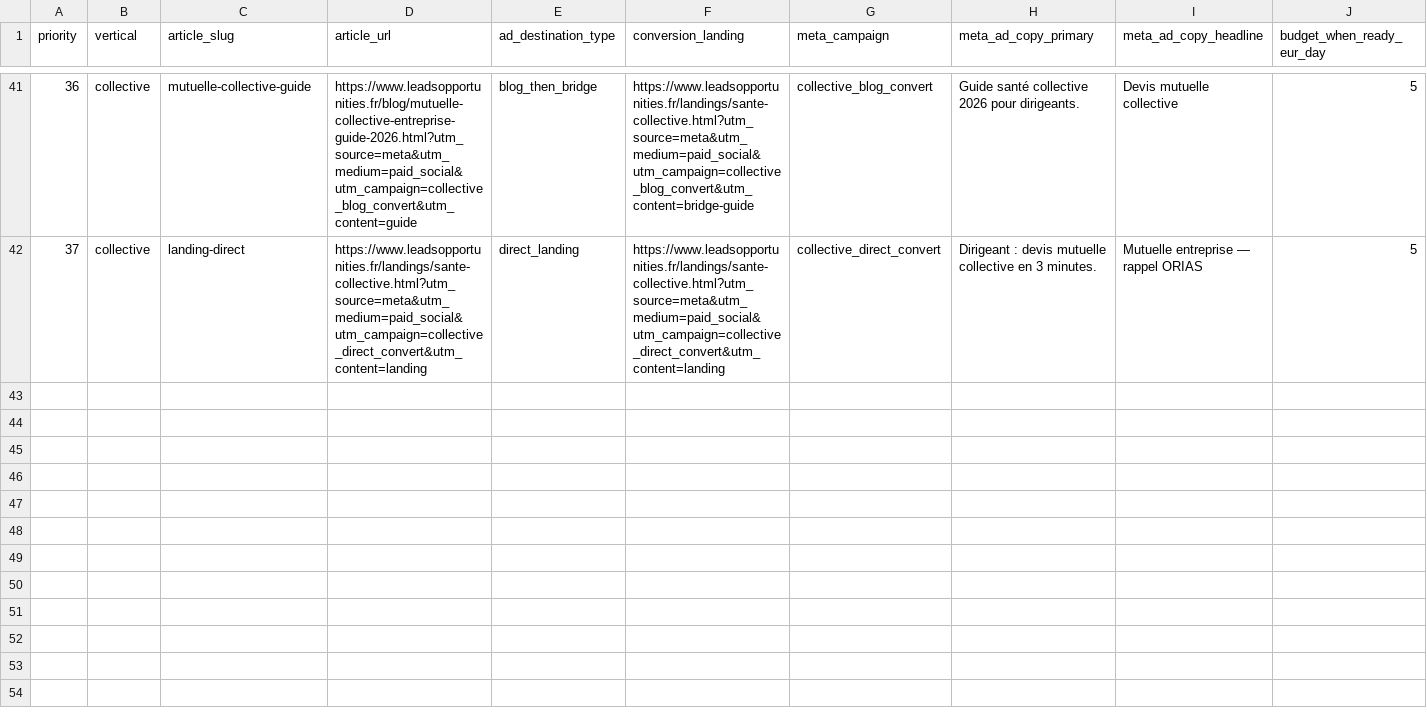
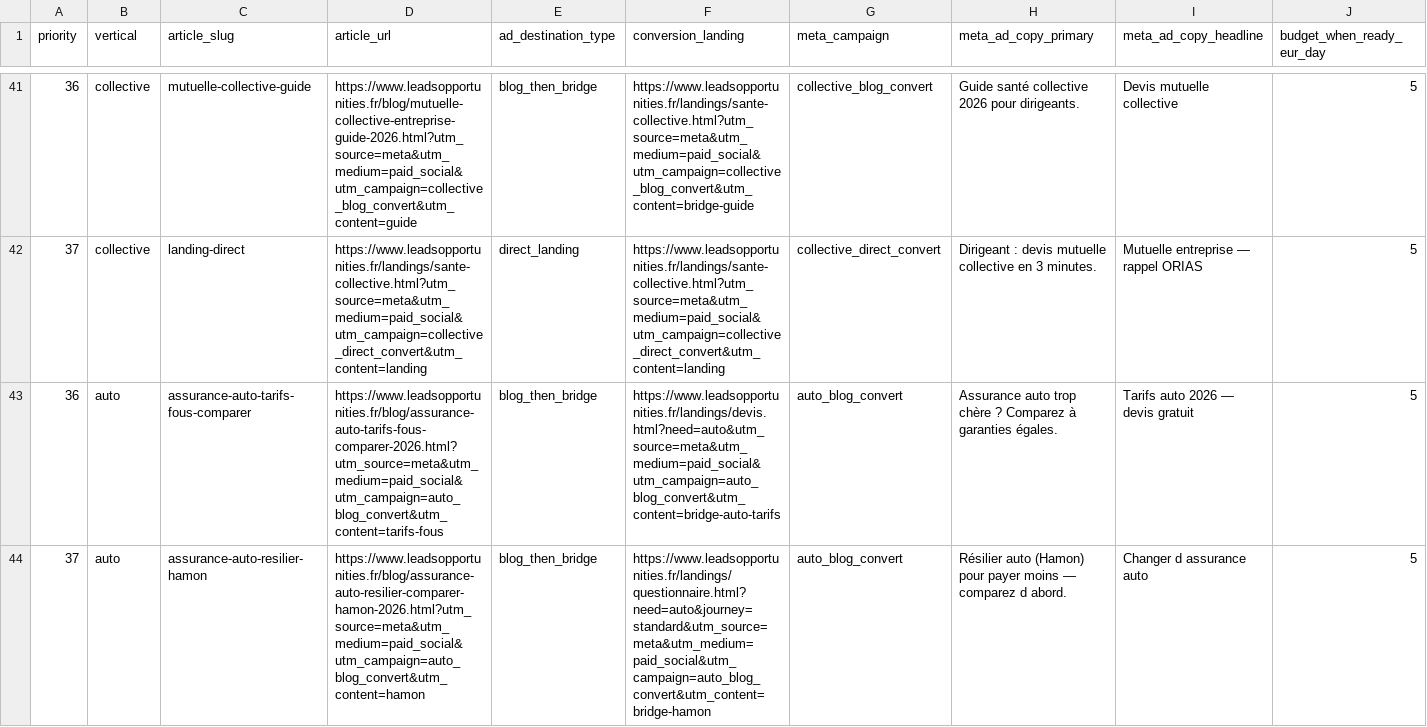
Before and after one commit to Lilw3n/LeadsOpportunities, a CSV file: ads/meta-blog-conversions.csv, drawn as a sheet; only a part is shown, gaps mark what is left out; rows hold the shown columns only; the diff covers the shown part only; the diff names each change by its address in the sheet, - before the commit and + after, or states it on an @@ line.

```diff
--- a/ads/meta-blog-conversions.csv
+++ b/ads/meta-blog-conversions.csv
+row 43: 36 | auto | assurance-auto-tarifs-fous-comparer | https://www.leadsopportunities.fr/blog/assurance-auto-tarifs-fous-comparer-2026.html?utm_source=meta&utm_medium=paid_social&utm_campaign=auto_blog_convert&utm_content=tarifs-fous | blog_then_bridge | https://www.leadsopportunities.fr/landings/devis.html?need=auto&utm_source=meta&utm_medium=paid_social&utm_campaign=auto_blog_convert&utm_content=bridge-auto-tarifs | auto_blog_convert | Assurance auto trop chère ? Comparez à garanties égales. | Tarifs auto 2026 — devis gratuit | 5
+row 44: 37 | auto | assurance-auto-resilier-hamon | https://www.leadsopportunities.fr/blog/assurance-auto-resilier-comparer-hamon-2026.html?utm_source=meta&utm_medium=paid_social&utm_campaign=auto_blog_convert&utm_content=hamon | blog_then_bridge | https://www.leadsopportunities.fr/landings/questionnaire.html?need=auto&journey=standard&utm_source=meta&utm_medium=paid_social&utm_campaign=auto_blog_convert&utm_content=bridge-hamon | auto_blog_convert | Résilier auto (Hamon) pour payer moins — comparez d abord. | Changer d assurance auto | 5
```
Also changed, not shown: 2 added rows elsewhere in this file, ads/meta-priorite-vtc-pret-sante.csv, 13 other files.
